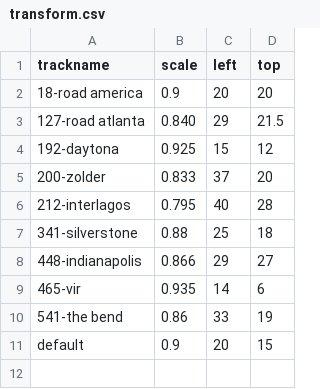
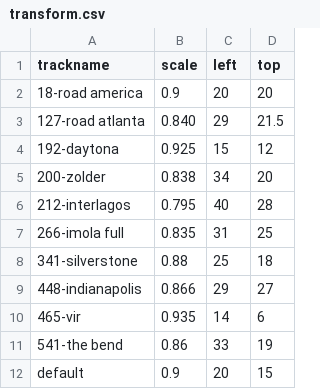
Before and after one commit to bcox07/Racing-Overlay, a CSV file: Racing Overlay/assets/tracks/transform.csv, drawn as a sheet.

Commit message:
Track updates

```diff
--- a/Racing Overlay/assets/tracks/transform.csv
+++ b/Racing Overlay/assets/tracks/transform.csv
@@ -4,4 +4,5 @@ trackname,scale,left,top
 192-daytona,0.925,15,12
-200-zolder,0.833,37,20
+200-zolder,0.838,34,20
 212-interlagos,0.795,40,28
+266-imola full,0.835,31,25
 341-silverstone,0.88,25,18
```
Also changed, not shown: 3 other files.
